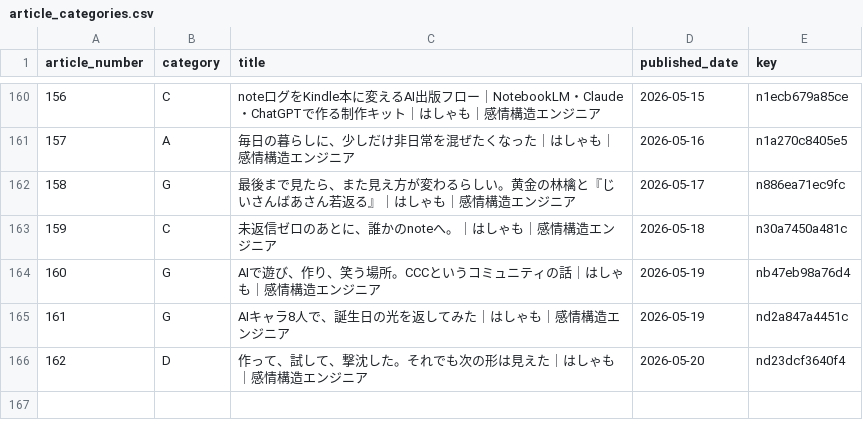
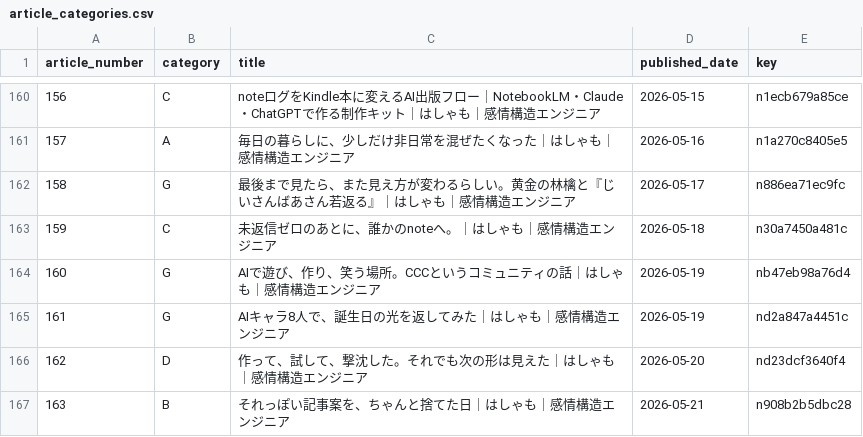
Before and after one commit to hasyamo/note-stats-tracker, a CSV file: data/article_categories.csv, drawn as a sheet; only a part is shown, gaps mark what is left out; the diff names each change by its address in the sheet, - before the commit and + after, or states it on an @@ line.

Commit message:
add #163

```diff
--- a/data/article_categories.csv
+++ b/data/article_categories.csv
+row 167: 163 | B | それっぽい記事案を、ちゃんと捨てた日｜はしゃも｜感情構造エンジニア | 2026-05-21 | n908b2b5dbc28
```
